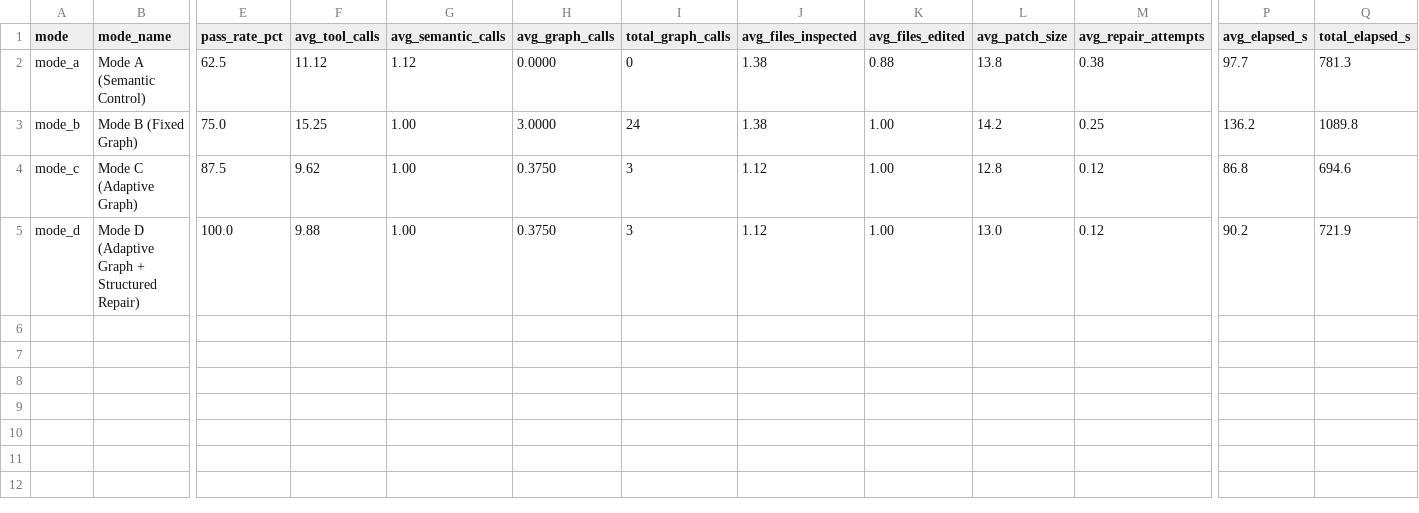
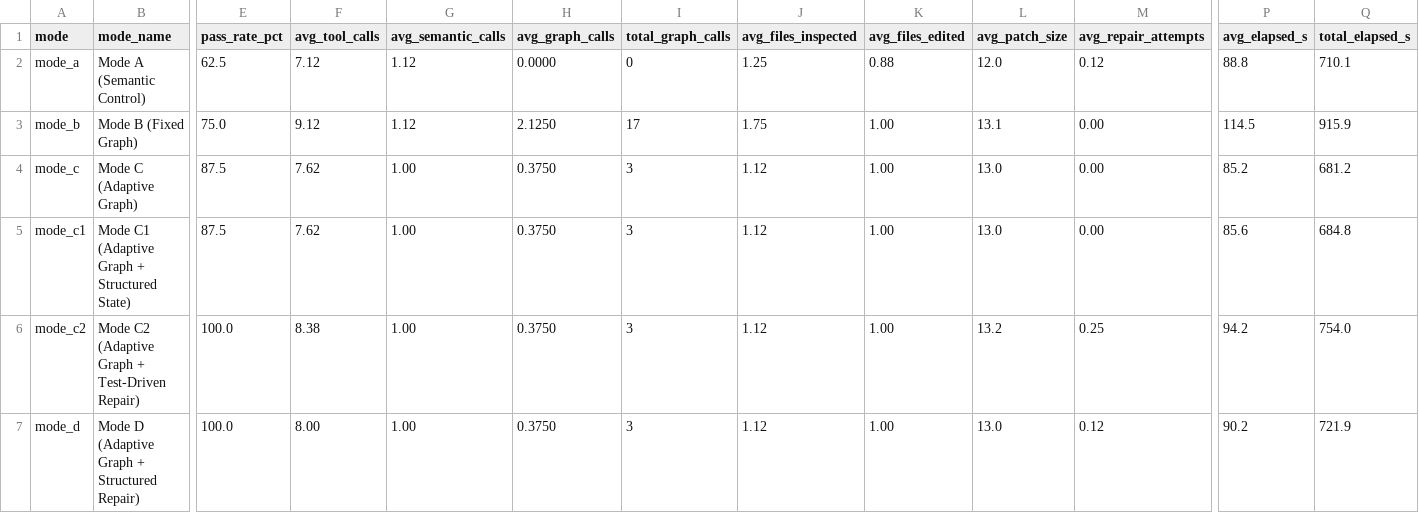
Before and after one commit to Tao-coder502/Gemma4-Offline-SWE-Agent, a CSV file: results/phase4_audit/audited_results.csv, drawn as a sheet; only a part is shown, gaps mark what is left out; addresses are those after the commit; rows hold the shown columns only; the diff names each change by its address in the sheet, - before the commit and + after, or states it on an @@ line.

Commit message:
Implement audit fixes: pin base commits, harmonize sampling params, evaluate C1/C2 ablations, generate patches, and upgrade Kaggle runner

```diff
--- a/results/phase4_audit/audited_results.csv
+++ b/results/phase4_audit/audited_results.csv
-F2 (avg_tool_calls): 11.12
+F2 (avg_tool_calls): 7.12
-J2 (avg_files_inspected): 1.38
+J2 (avg_files_inspected): 1.25
-L2 (avg_patch_size): 13.8
+L2 (avg_patch_size): 12.0
-M2 (avg_repair_attempts): 0.38
+M2 (avg_repair_attempts): 0.12
-P2 (avg_elapsed_s): 97.7
+P2 (avg_elapsed_s): 88.8
-Q2 (total_elapsed_s): 781.3
+Q2 (total_elapsed_s): 710.1
-F3 (avg_tool_calls): 15.25
+F3 (avg_tool_calls): 9.12
-G3 (avg_semantic_calls): 1.00
+G3 (avg_semantic_calls): 1.12
-H3 (avg_graph_calls): 3.0000
+H3 (avg_graph_calls): 2.1250
-I3 (total_graph_calls): 24
+I3 (total_graph_calls): 17
-J3 (avg_files_inspected): 1.38
+J3 (avg_files_inspected): 1.75
-L3 (avg_patch_size): 14.2
+L3 (avg_patch_size): 13.1
-M3 (avg_repair_attempts): 0.25
+M3 (avg_repair_attempts): 0.00
-P3 (avg_elapsed_s): 136.2
+P3 (avg_elapsed_s): 114.5
-Q3 (total_elapsed_s): 1089.8
+Q3 (total_elapsed_s): 915.9
-F4 (avg_tool_calls): 9.62
+F4 (avg_tool_calls): 7.62
-L4 (avg_patch_size): 12.8
+L4 (avg_patch_size): 13.0
-M4 (avg_repair_attempts): 0.12
+M4 (avg_repair_attempts): 0.00
-P4 (avg_elapsed_s): 86.8
+P4 (avg_elapsed_s): 85.2
-Q4 (total_elapsed_s): 694.6
+Q4 (total_elapsed_s): 681.2
+row 5: mode_c1 | Mode C1 (Adaptive Graph + Structured State) | 87.5 | 7.62 | 1.00 | 0.3750 | 3 | 1.12 | 1.00 | 13.0 | 0.00 | 85.6 | 684.8
+row 6: mode_c2 | Mode C2 (Adaptive Graph + Test-Driven Repair) | 100.0 | 8.38 | 1.00 | 0.3750 | 3 | 1.12 | 1.00 | 13.2 | 0.25 | 94.2 | 754.0
-F7 (avg_tool_calls): 9.88
+F7 (avg_tool_calls): 8.00
```
Also changed, not shown: results/phase4_audit/graph_call_ledger.csv, results/phase4_audit/task_outcome_matrix.csv, 33 other files.
